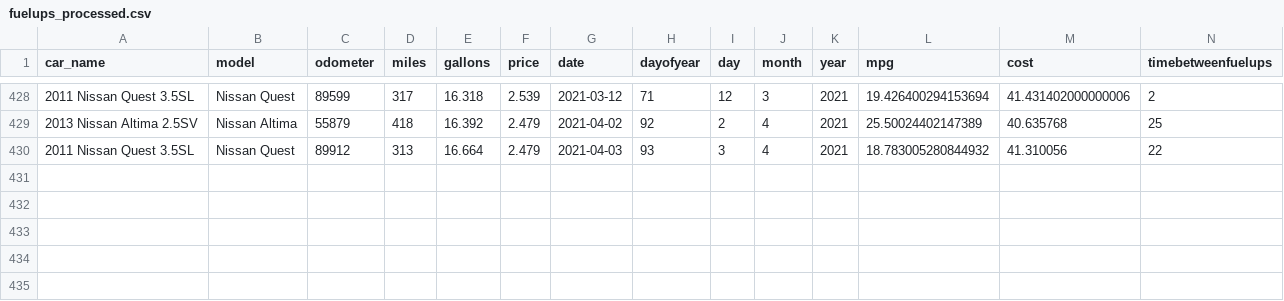
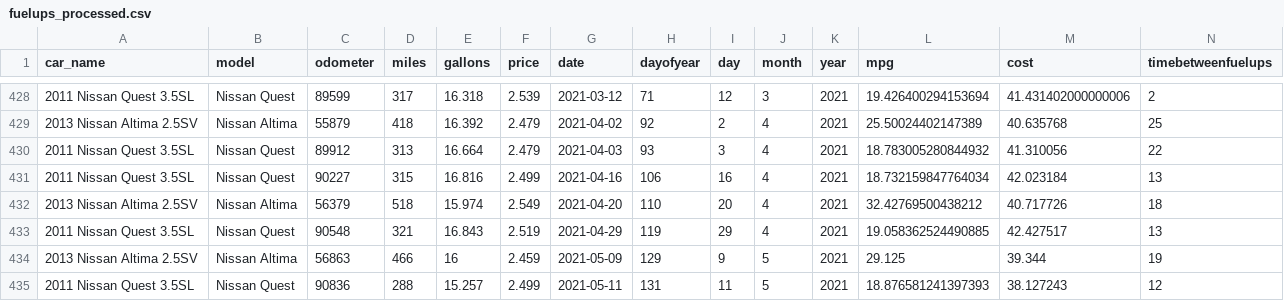
Before and after one commit to robhanssen/fueleconomy, a CSV file: data/fuelups_processed.csv, drawn as a sheet; only a part is shown, gaps mark what is left out; rows hold the shown columns only; the diff names each change by its address in the sheet, - before the commit and + after, or states it on an @@ line.

Commit message:
added recent fuel economy comparison; new data

```diff
--- a/data/fuelups_processed.csv
+++ b/data/fuelups_processed.csv
+row 431: 2011 Nissan Quest 3.5SL | Nissan Quest | 90227 | 315 | 16.816 | 2.499 | 2021-04-16 | 106 | 16 | 4 | 2021 | 18.732159847764034 | 42.023184 | 13
+row 432: 2013 Nissan Altima 2.5SV | Nissan Altima | 56379 | 518 | 15.974 | 2.549 | 2021-04-20 | 110 | 20 | 4 | 2021 | 32.42769500438212 | 40.717726 | 18
+row 433: 2011 Nissan Quest 3.5SL | Nissan Quest | 90548 | 321 | 16.843 | 2.519 | 2021-04-29 | 119 | 29 | 4 | 2021 | 19.058362524490885 | 42.427517 | 13
+row 434: 2013 Nissan Altima 2.5SV | Nissan Altima | 56863 | 466 | 16 | 2.459 | 2021-05-09 | 129 | 9 | 5 | 2021 | 29.125 | 39.344 | 19
+row 435: 2011 Nissan Quest 3.5SL | Nissan Quest | 90836 | 288 | 15.257 | 2.499 | 2021-05-11 | 131 | 11 | 5 | 2021 | 18.876581241397393 | 38.127243 | 12
```
Also changed, not shown: cars/2011quest.csv, cars/2013altima.csv, 1 other file.
